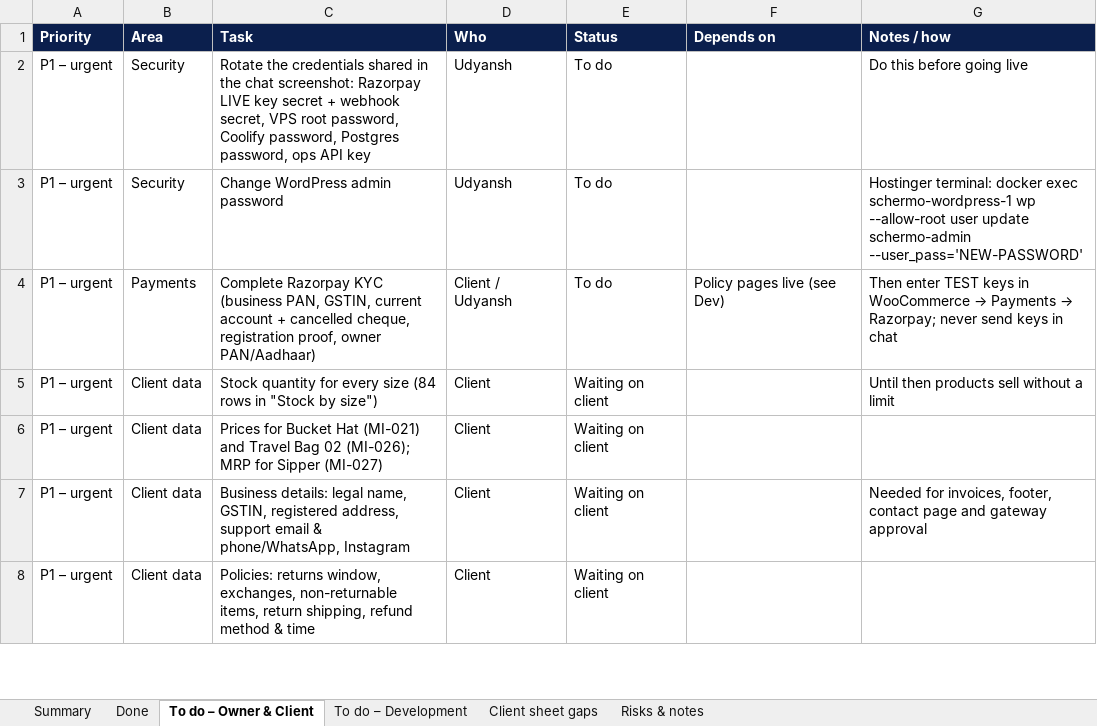
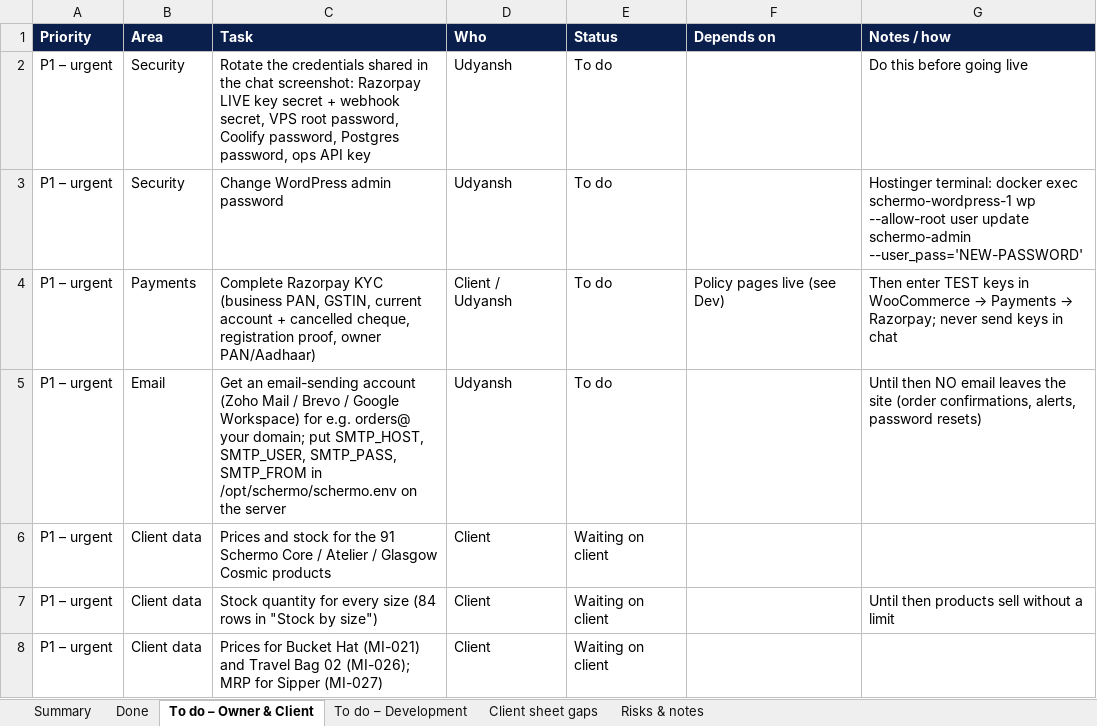
Before and after one commit to Udyanshgulati/RLlogistics, an Excel workbook: commerce/docs/Schermo_Task_Sheet.xlsx, sheet To do – Owner & Client, drawn as a sheet; only a part is shown; the shorter side is filled out with more unchanged rows; values as stored, in another font and other column widths than the file's, no borders; charts and pictures and conditional formats not drawn; the diff names each change by its address in the sheet, - before the commit and + after, or states it on an @@ line.

```diff
--- a/commerce/docs/Schermo_Task_Sheet.xlsx (sheet To do – Owner & Client)
+++ b/commerce/docs/Schermo_Task_Sheet.xlsx (sheet To do – Owner & Client)
+row 5: P1 – urgent | Email | Get an email-sending account (Zoho Mail / Brevo / Google Workspace) for e.g. orders@ your domain; put SMTP_HOST, SMTP_USER, SMTP_PASS, SMTP_FROM in /opt/schermo/schermo.env on the server | Udyansh | To do |  | Until then NO email leaves the site (order confirmations, alerts, password resets)
+row 6: P1 – urgent | Client data | Prices and stock for the 91 Schermo Core / Atelier / Glasgow Cosmic products | Client | Waiting on client
```
Also changed, not shown: sheet Done, sheet To do – Development, sheet Risks & notes, sheet Summary, sheet Client sheet gaps.
